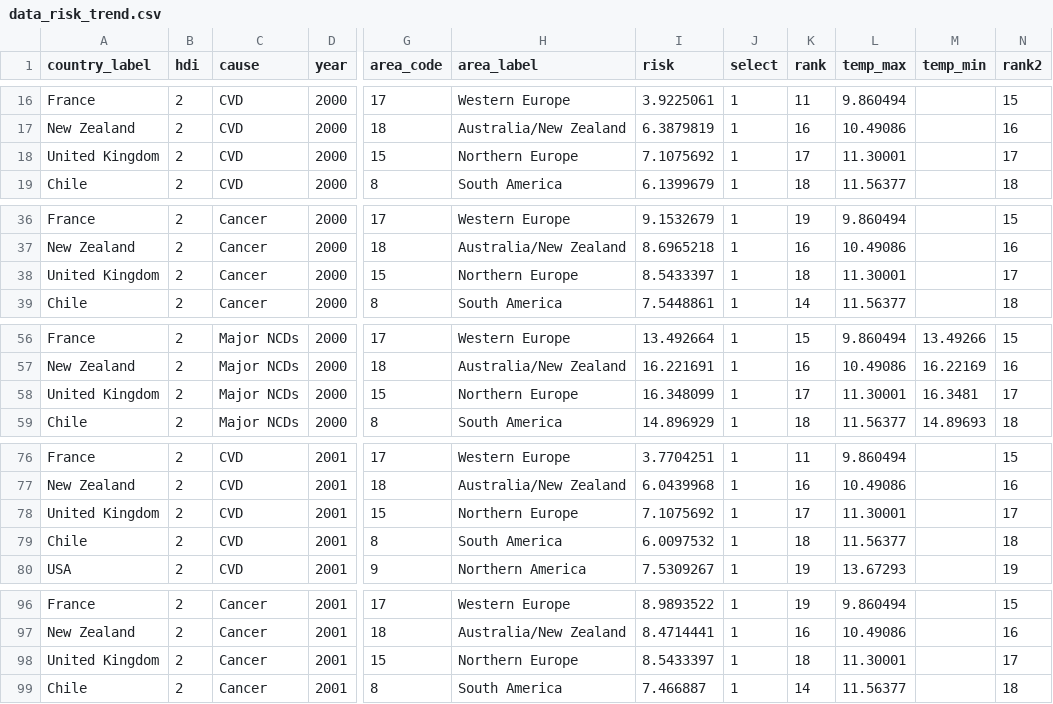
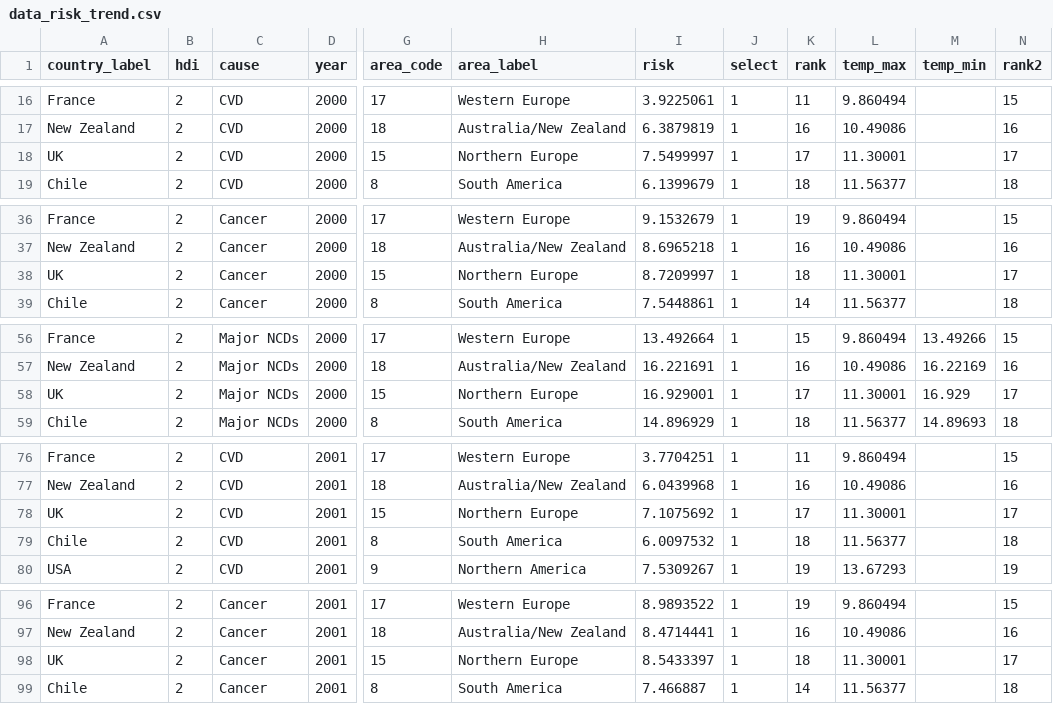
Before and after one commit to IARC-CSU/DataVisualization, a CSV file: 05_Bubble_evolution/data/data_risk_trend.csv, drawn as a sheet; only a part is shown, gaps mark what is left out; the diff covers the shown part only; the diff names each change by its address in the sheet, - before the commit and + after, or states it on an @@ line.

```diff
--- a/05_Bubble_evolution/data/data_risk_trend.csv
+++ b/05_Bubble_evolution/data/data_risk_trend.csv
-A18 (country_label): United Kingdom
+A18 (country_label): UK
-I18 (risk): 7.1075692
+I18 (risk): 7.5499997
-A38 (country_label): United Kingdom
+A38 (country_label): UK
-I38 (risk): 8.5433397
+I38 (risk): 8.7209997
-A58 (country_label): United Kingdom
+A58 (country_label): UK
-I58 (risk): 16.348099
+I58 (risk): 16.929001
-M58 (temp_min): 16.3481
+M58 (temp_min): 16.929
-A78 (country_label): United Kingdom
+A78 (country_label): UK
-A98 (country_label): United Kingdom
+A98 (country_label): UK
```
Also changed, not shown: 43 edited cells elsewhere in this file, 1 other file.
